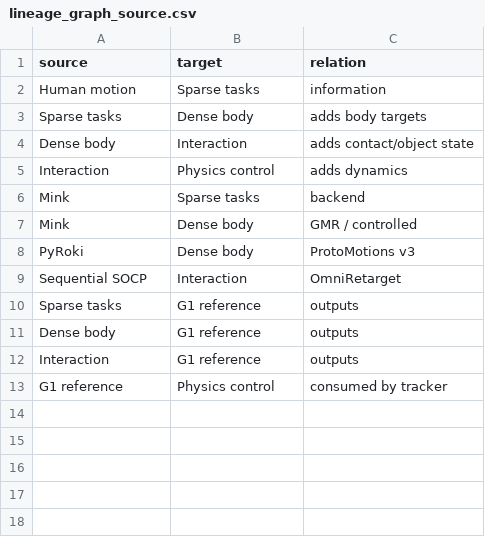
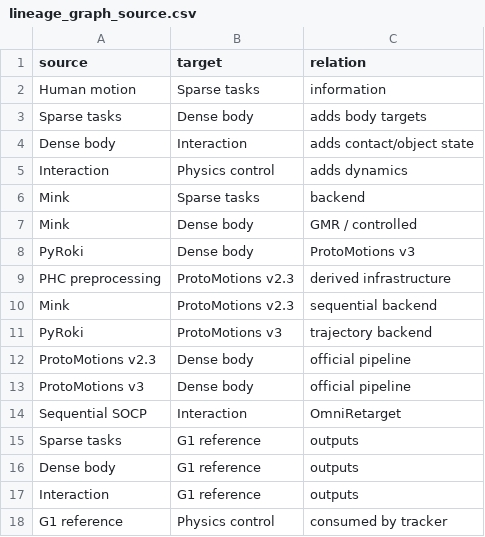
Before and after one commit to Arkitect-z/retargeting_comparison, a CSV file: research/lineage_graph_source.csv, drawn as a sheet; the diff names each change by its address in the sheet, - before the commit and + after, or states it on an @@ line.

```diff
--- a/research/lineage_graph_source.csv
+++ b/research/lineage_graph_source.csv
+row 9: PHC preprocessing | ProtoMotions v2.3 | derived infrastructure
+row 10: Mink | ProtoMotions v2.3 | sequential backend
+row 11: PyRoki | ProtoMotions v3 | trajectory backend
+row 12: ProtoMotions v2.3 | Dense body | official pipeline
+row 13: ProtoMotions v3 | Dense body | official pipeline
```
Also changed, not shown: manifests/artifacts.csv, manifests/repositories.csv, 37 other files.
